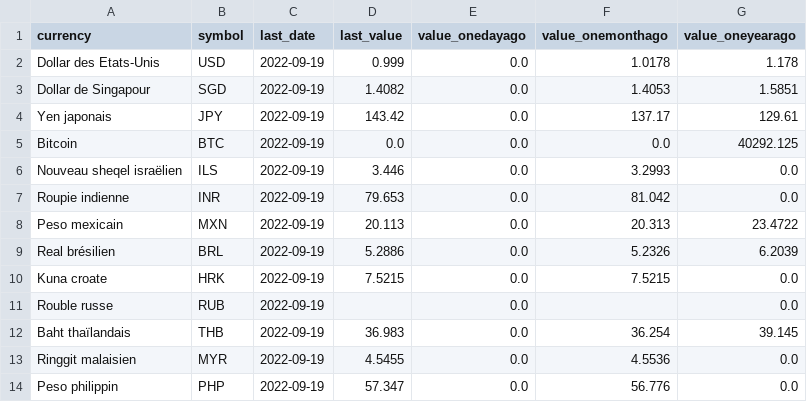
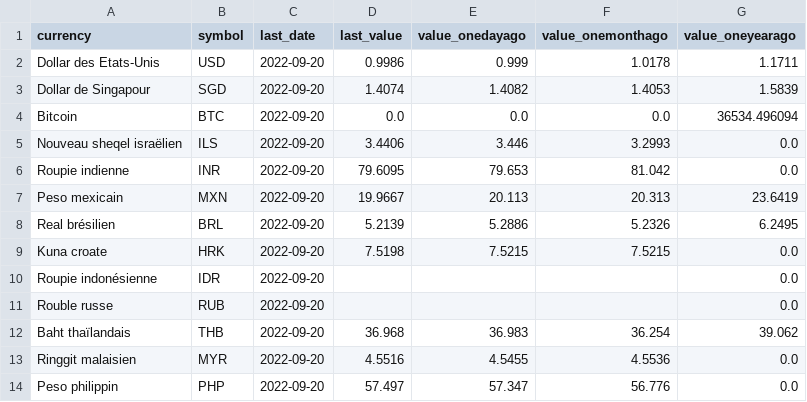
Before and after one commit to AntoineDumestre/Exchange-rates, a CSV file: trends.csv, drawn as a sheet; only a part is shown; the diff covers the shown part only.

Commit message:
daily_data_update_commit

```diff
--- a/trends.csv
+++ b/trends.csv
@@ -1,14 +1,14 @@
 currency,symbol,last_date,last_value,value_onedayago,value_onemonthago,value_oneyearago
-Dollar des Etats-Unis,USD,2022-09-19,0.999,0.0,1.0178,1.178
-Dollar de Singapour,SGD,2022-09-19,1.4082,0.0,1.4053,1.5851
-Yen japonais,JPY,2022-09-19,143.42,0.0,137.17,129.61
-Bitcoin,BTC,2022-09-19,0.0,0.0,0.0,40292.125
-Nouveau sheqel israëlien,ILS,2022-09-19,3.446,0.0,3.2993,0.0
-Roupie indienne,INR,2022-09-19,79.653,0.0,81.042,0.0
-Peso mexicain,MXN,2022-09-19,20.113,0.0,20.313,23.4722
-Real brésilien,BRL,2022-09-19,5.2886,0.0,5.2326,6.2039
-Kuna croate,HRK,2022-09-19,7.5215,0.0,7.5215,0.0
-Rouble russe,RUB,2022-09-19,,0.0,,0.0
-Baht thaïlandais,THB,2022-09-19,36.983,0.0,36.254,39.145
-Ringgit malaisien,MYR,2022-09-19,4.5455,0.0,4.5536,0.0
-Peso philippin,PHP,2022-09-19,57.347,0.0,56.776,0.0
+Dollar des Etats-Unis,USD,2022-09-20,0.9986,0.999,1.0178,1.1711
+Dollar de Singapour,SGD,2022-09-20,1.4074,1.4082,1.4053,1.5839
+Bitcoin,BTC,2022-09-20,0.0,0.0,0.0,36534.496094
+Nouveau sheqel israëlien,ILS,2022-09-20,3.4406,3.446,3.2993,0.0
+Roupie indienne,INR,2022-09-20,79.6095,79.653,81.042,0.0
+Peso mexicain,MXN,2022-09-20,19.9667,20.113,20.313,23.6419
+Real brésilien,BRL,2022-09-20,5.2139,5.2886,5.2326,6.2495
+Kuna croate,HRK,2022-09-20,7.5198,7.5215,7.5215,0.0
+Roupie indonésienne,IDR,2022-09-20,,,,0.0
+Rouble russe,RUB,2022-09-20,,,,0.0
+Baht thaïlandais,THB,2022-09-20,36.968,36.983,36.254,39.062
+Ringgit malaisien,MYR,2022-09-20,4.5516,4.5455,4.5536,0.0
+Peso philippin,PHP,2022-09-20,57.497,57.347,56.776,0.0
```
Also changed, not shown: 5 added rows, 5 removed rows and 45 edited cells elsewhere in this file, 1 other file.
